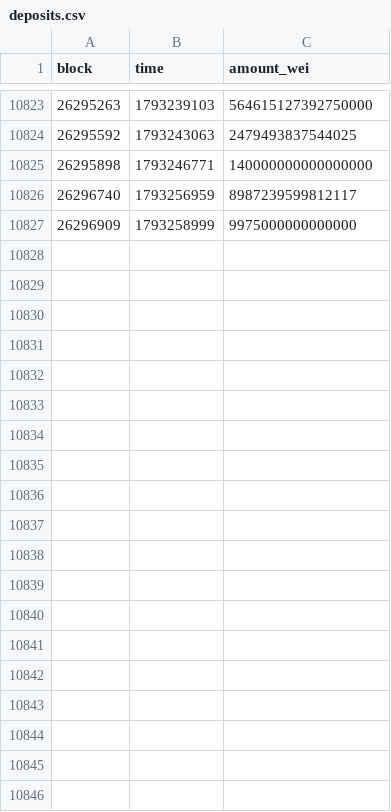
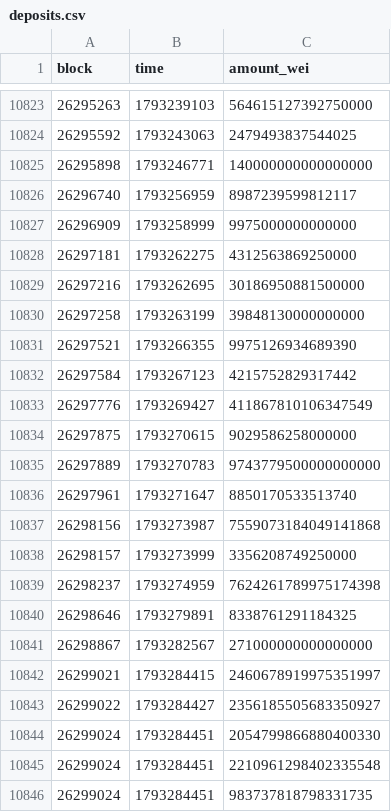
Before and after one commit to ddddubbby/railcheck, a CSV file: data/deposits.csv, drawn as a sheet; only a part is shown, gaps mark what is left out; the diff covers the shown part only.

```diff
--- a/data/deposits.csv
+++ b/data/deposits.csv
@@ -10827 +10827,20 @@ block,time,amount_wei
 26296909,1793258999,9975000000000000
+26297181,1793262275,4312563869250000
+26297216,1793262695,30186950881500000
+26297258,1793263199,39848130000000000
+26297521,1793266355,9975126934689390
+26297584,1793267123,4215752829317442
+26297776,1793269427,411867810106347549
+26297875,1793270615,9029586258000000
+26297889,1793270783,9743779500000000000
+26297961,1793271647,8850170533513740
+26298156,1793273987,7559073184049141868
+26298157,1793273999,3356208749250000
+26298237,1793274959,7624261789975174398
+26298646,1793279891,8338761291184325
+26298867,1793282567,271000000000000000
+26299021,1793284415,2460678919975351997
+26299022,1793284427,2356185505683350927
+26299024,1793284451,2054799866880400330
+26299024,1793284451,2210961298402335548
+26299024,1793284451,983737818798331735
```
Also changed, not shown: 30 added rows elsewhere in this file, data/reshields.csv, 2 other files.
